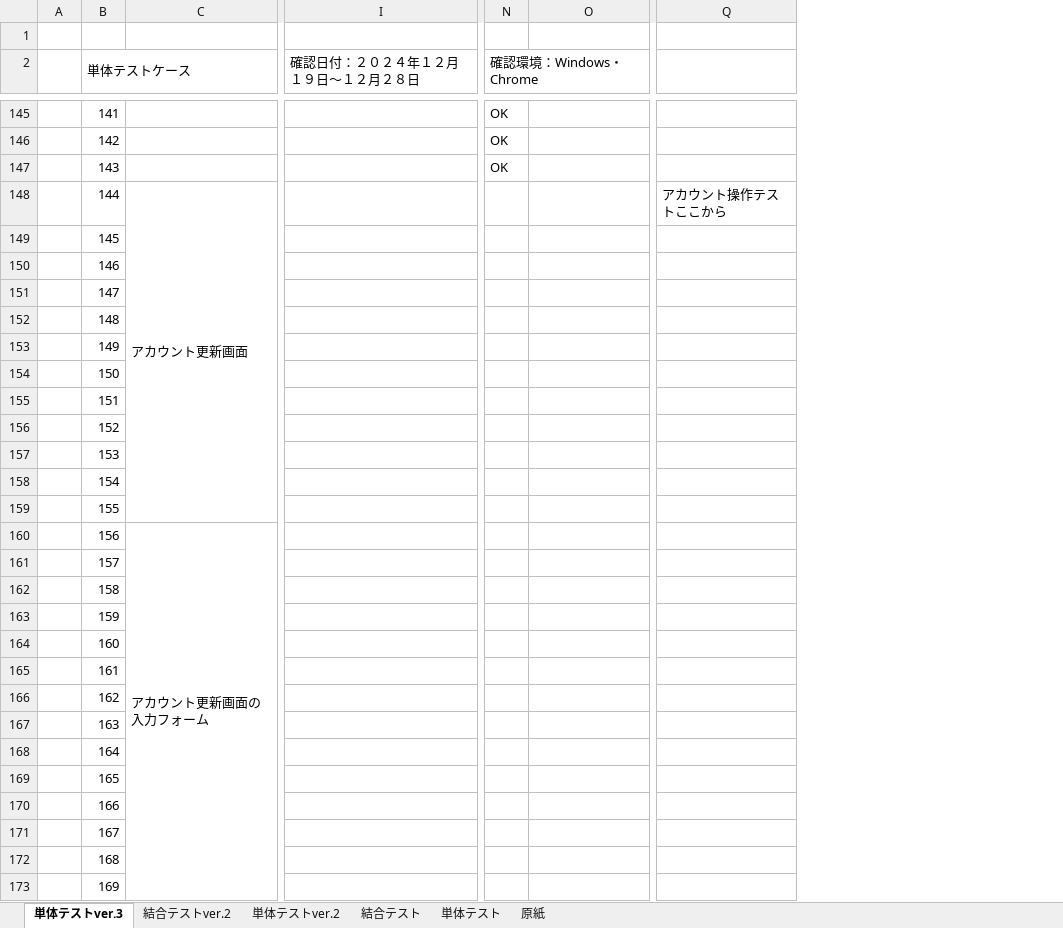
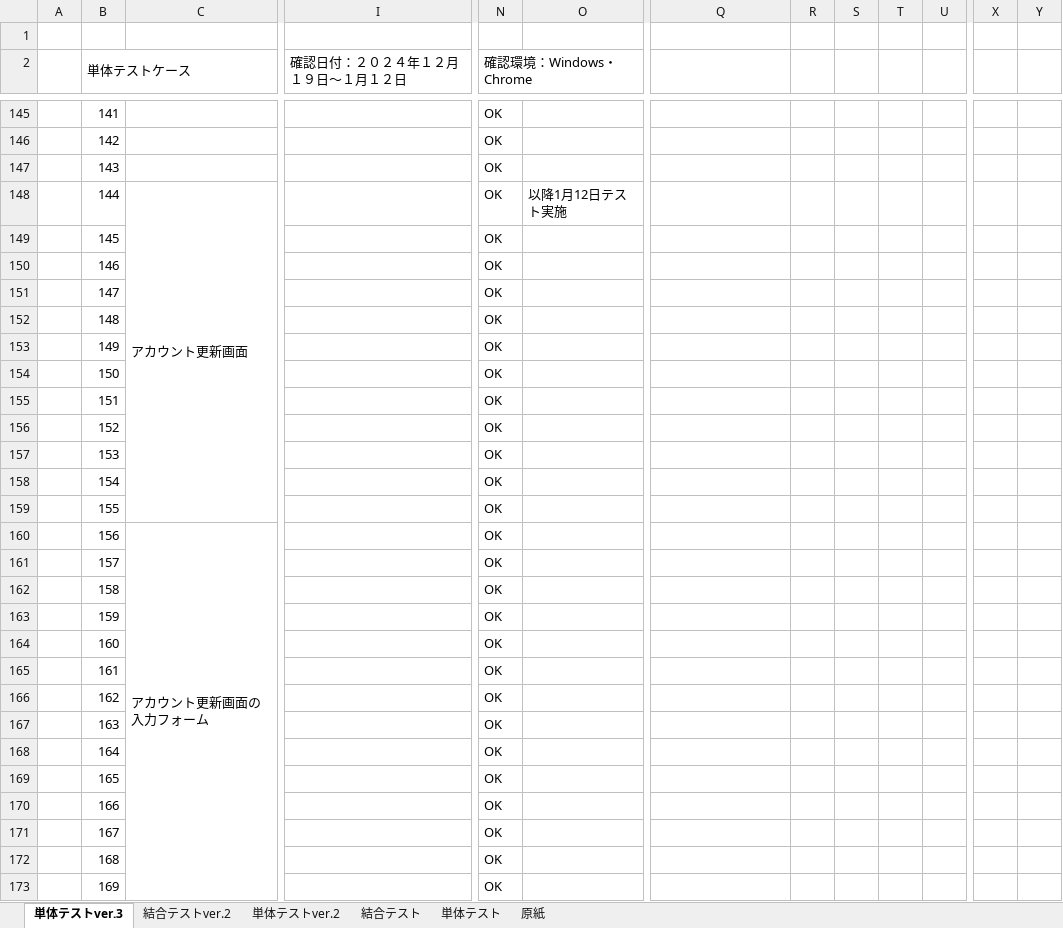
Before and after one commit to mk-050/regist_test, an Excel workbook: test (自動保存済み).xlsx, sheet 単体テストver.3, drawn as a sheet; only a part is shown, gaps mark what is left out; values as stored, in another font and other column widths than the file's, no cell formats; removed rows and columns are numbered as before the commit, all else as after; the diff covers the shown part only; the diff names each change by its address in the sheet, - before the commit and + after, or states it on an @@ line.

Commit message:
単体テストケース 一部編集

```diff
--- a/test (自動保存済み).xlsx (sheet 単体テストver.3)
+++ b/test (自動保存済み).xlsx (sheet 単体テストver.3)
-column I (確認日付：２０２４年１２月１９日～１２月２８日), empty
+column I (確認日付：２０２４年１２月１９日～１月１２日), empty
+column R, empty
+column S, empty
+column T, empty
+column U, empty
+column X, empty
+column Y, empty
-N148:N173 (確認環境：Windows・Chrome): (empty)
+N148:N173 (確認環境：Windows・Chrome): OK
-O148: (empty)
+O148: 以降1月12日テスト実施
-Q148: アカウント操作テストここから
+Q148: (empty)
-C160:C236 merged
+C160:C233 merged
```
Also changed, not shown: 1 added row, 4 removed rows, 2 added columns, 430 edited cells and merged cells elsewhere in this sheet, cell formats.
